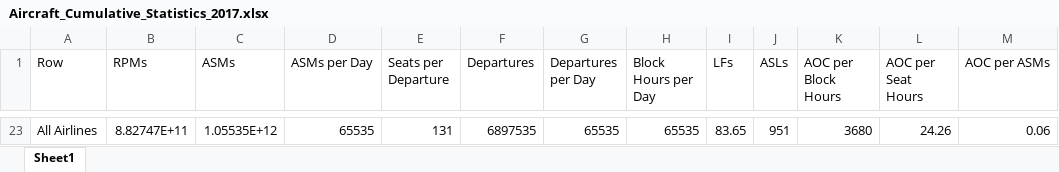
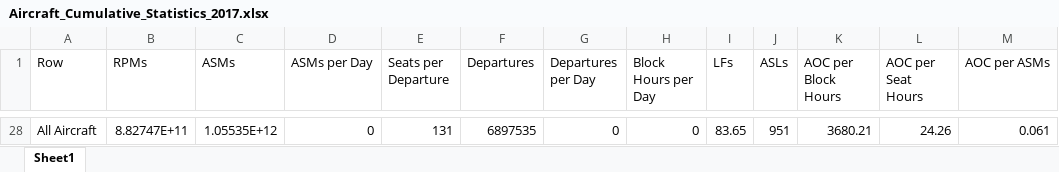
Before and after one commit to andyeske/Airline-Data-Analysis-Tools, an Excel workbook: Output Data Tables/APAT Outputs/Aggregated Tables/2017/Aircraft_Cumulative_Statistics_2017.xlsx, sheet Sheet1, drawn as a sheet; only a part is shown, gaps mark what is left out; values as stored, in another font and other column widths than the file's, no borders; addresses are those after the commit; the diff covers the shown part only; the diff names each change by its address in the sheet, - before the commit and + after, or states it on an @@ line.

```diff
--- a/Output Data Tables/APAT Outputs/Aggregated Tables/2017/Aircraft_Cumulative_Statistics_2017.xlsx (sheet Sheet1)
+++ b/Output Data Tables/APAT Outputs/Aggregated Tables/2017/Aircraft_Cumulative_Statistics_2017.xlsx (sheet Sheet1)
-A28 (Row): All Airlines
+A28 (Row): All Aircraft
-D28 (ASMs per Day): 65535
+D28 (ASMs per Day): 0
-G28 (Departures per Day): 65535
+G28 (Departures per Day): 0
-H28 (Block Hours per Day): 65535
+H28 (Block Hours per Day): 0
-K28 (AOC per Block Hours): 3680
+K28 (AOC per Block Hours): 3680.21
-M28 (AOC per ASMs): 0.06
+M28 (AOC per ASMs): 0.061
```
Also changed, not shown: 26 added rows and 21 removed rows elsewhere in this sheet, Output Data Tables/APAT Outputs/Aggregated Tables/2017/A320_Airline_Cumulative_Statistics_2017.xlsx, Output Data Tables/APAT Outputs/Aggregated Tables/2017/Airline_Cumulative_Statistics_2017.xlsx, 1 other file.
